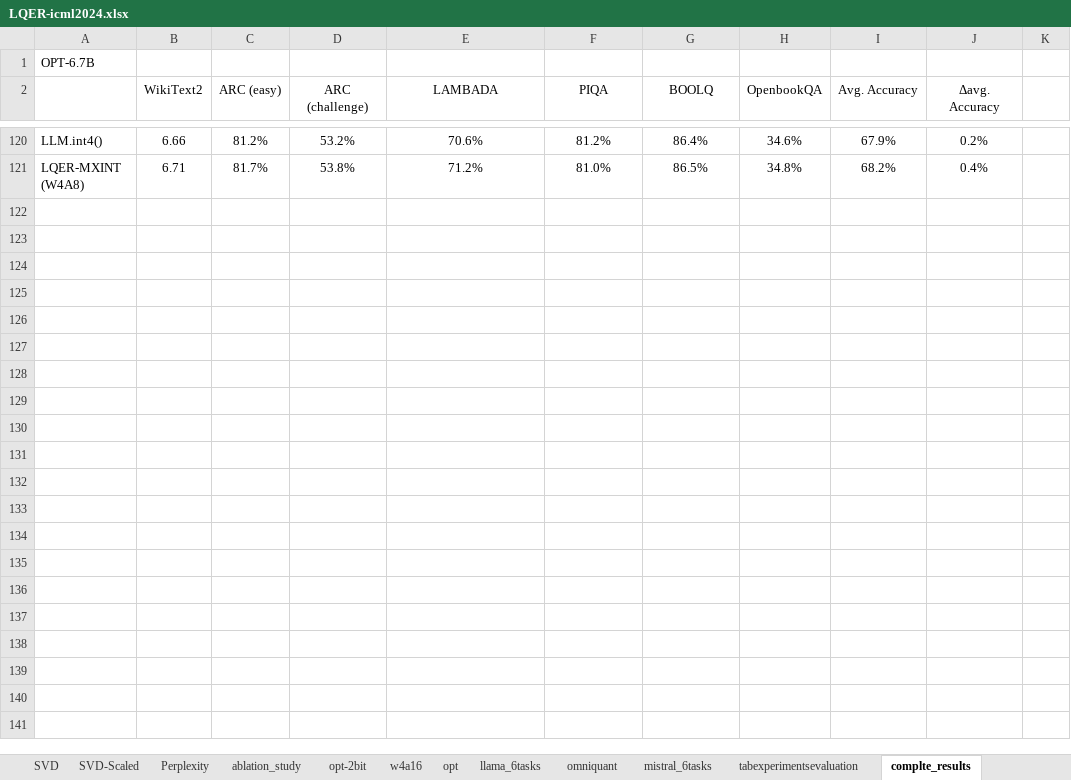
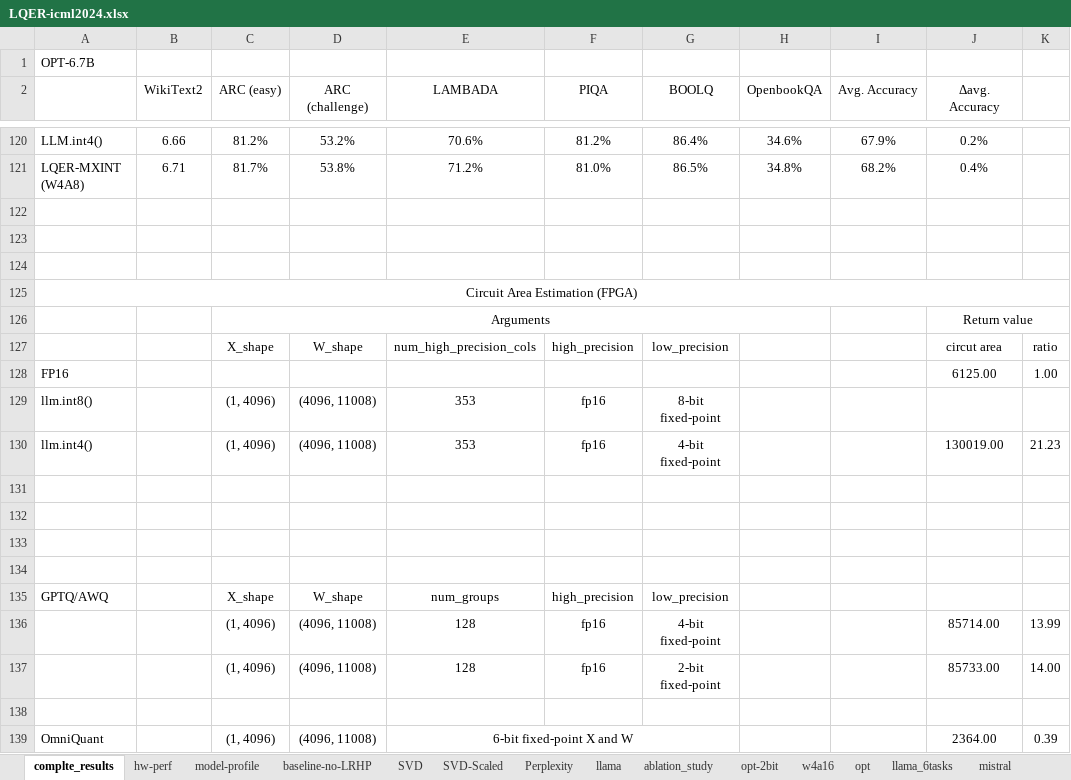
Before and after one commit to ChengZhang-98/lqer, an Excel workbook: experiments/LQER-icml2024.xlsx, sheet complte_results, drawn as a sheet; only a part is shown, gaps mark what is left out; values as stored, in another font and other column widths than the file's, no borders; charts and pictures not drawn; the diff covers the shown part only; the diff names each change by its address in the sheet, - before the commit and + after, or states it on an @@ line.

Commit message:
reupload excel sheet and add link to the online ver

```diff
--- a/experiments/LQER-icml2024.xlsx (sheet complte_results)
+++ b/experiments/LQER-icml2024.xlsx (sheet complte_results)
-sheet tab: tabexperimentsevaluation
@@ sheet tab unhidden: llama @@
@@ sheet tab unhidden: mistral @@
@@ sheet tab order changed: complte_results | hw-perf | model-profile | baseline-no-LRHP | SVD | SVD-Scaled | Perplexity | llama | ablation_study | opt-2bit | w4a16 | opt | llama_6tasks | mistral @@
+row 122: (empty)
+row 123: (empty)
+row 124: (empty)
+row 125: Circuit Area Estimation (FPGA)
+row 126:  |  | Arguments |  |  |  |  |  |  | Return value
+row 127:  |  | X_shape | W_shape | num_high_precision_cols | high_precision | low_precision |  |  | circut area | ratio
+row 128: FP16 |  |  |  |  |  |  |  |  | 6125.00 | 1.00
+row 129: llm.int8() |  | (1, 4096) | (4096, 11008) | 353 | fp16 | 8-bit fixed-point
+row 130: llm.int4() |  | (1, 4096) | (4096, 11008) | 353 | fp16 | 4-bit fixed-point |  |  | 130019.00 | 21.23
+row 131: (empty)
+row 132: (empty)
+row 133: (empty)
+row 134: (empty)
+row 135: GPTQ/AWQ |  | X_shape | W_shape | num_groups | high_precision | low_precision
+row 136:  |  | (1, 4096) | (4096, 11008) | 128 | fp16 | 4-bit fixed-point |  |  | 85714.00 | 13.99
+row 137:  |  | (1, 4096) | (4096, 11008) | 128 | fp16 | 2-bit fixed-point |  |  | 85733.00 | 14.00
+row 138: (empty)
+row 139: OmniQuant |  | (1, 4096) | (4096, 11008) | 6-bit fixed-point X and W |  |  |  |  | 2364.00 | 0.39
```
Also changed, not shown: 9 added rows elsewhere in this sheet, charts or pictures, 1 other file.
